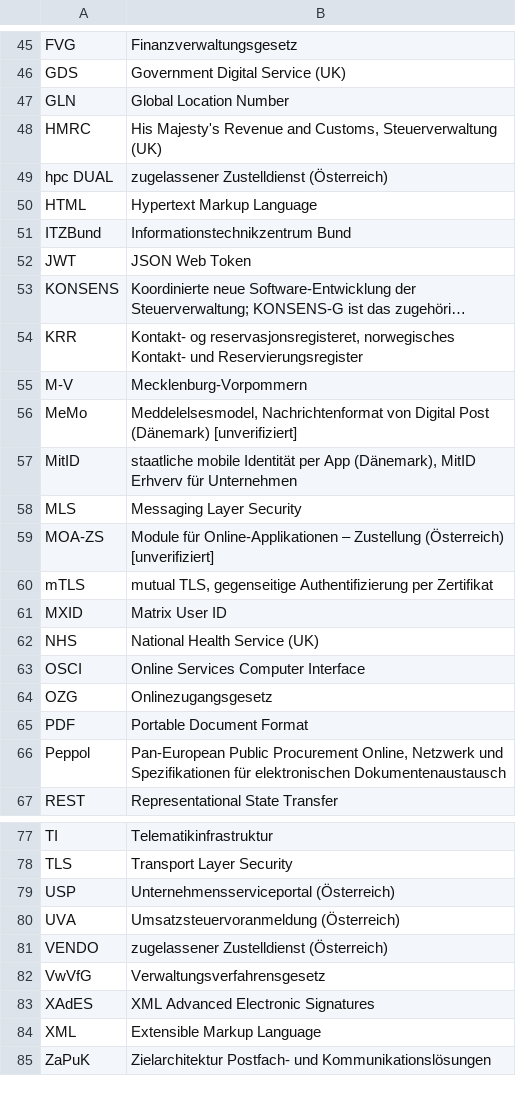
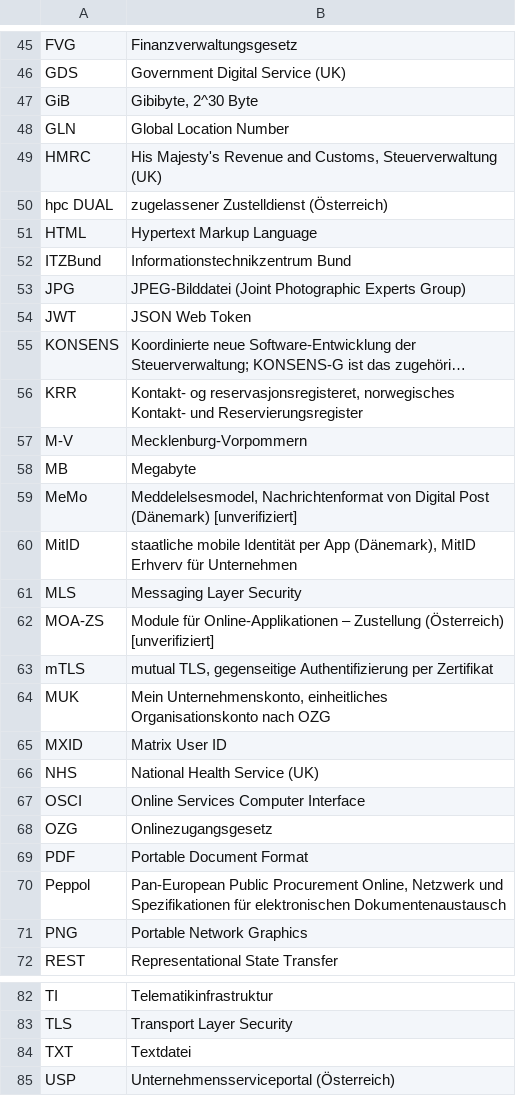
Before and after one commit to digitalservicebund/d-box-morphological-box-public, a CSV file: abkuerzungen.csv, drawn as a sheet; only a part is shown, gaps mark what is left out; the shorter side is filled out with more unchanged rows; long unchanged cells end in ….

```diff
--- a/abkuerzungen.csv
+++ b/abkuerzungen.csv
@@ -46,2 +46,3 @@
 "GDS","Government Digital Service (UK)"
+"GiB","Gibibyte, 2^30 Byte"
 "GLN","Global Location Number"
@@ -51,2 +52,3 @@
 "ITZBund","Informationstechnikzentrum Bund"
+"JPG","JPEG-Bilddatei (Joint Photographic Experts Group)"
 "JWT","JSON Web Token"
@@ -55,2 +57,3 @@
 "M-V","Mecklenburg-Vorpommern"
+"MB","Megabyte"
 "MeMo","Meddelelsesmodel, Nachrichtenformat von Digital Post (Dänemark) [unverifiziert]"
@@ -60,2 +63,3 @@
 "mTLS","mutual TLS, gegenseitige Authentifizierung per Zertifikat"
+"MUK","Mein Unternehmenskonto, einheitliches Organisationskonto nach OZG"
 "MXID","Matrix User ID"
@@ -66,2 +70,3 @@
 "Peppol","Pan-European Public Procurement Online, Netzwerk und Spezifikationen für elektronischen Dokumentenaustausch"
+"PNG","Portable Network Graphics"
 "REST","Representational State Transfer"
@@ -78,2 +83,3 @@
 "TLS","Transport Layer Security"
+"TXT","Textdatei"
 "USP","Unternehmensserviceportal (Österreich)"
```
Also changed, not shown: morph_box.csv, 1 other file.
